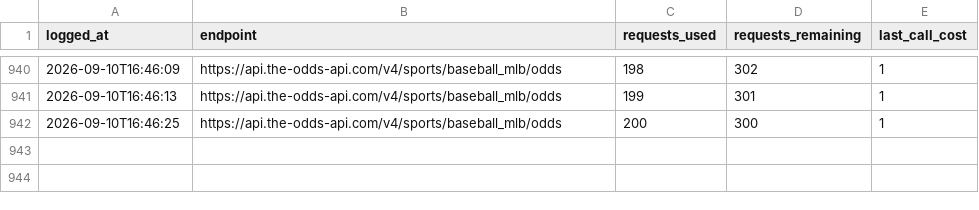
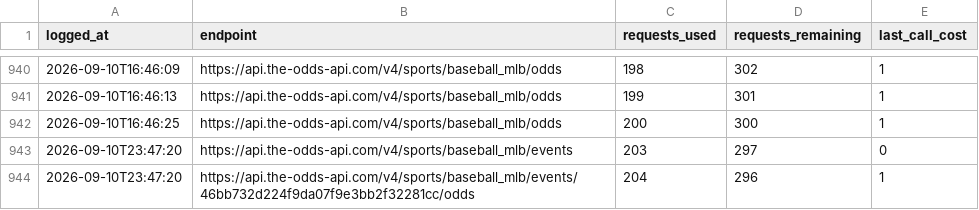
Before and after one commit to jackgoad05-afk/mlb-k-props, a CSV file: output/odds_api_usage.csv, drawn as a sheet; only a part is shown, gaps mark what is left out.

```diff
--- a/output/odds_api_usage.csv
+++ b/output/odds_api_usage.csv
@@ -942 +942,3 @@ logged_at,endpoint,requests_used,requests_remaining,last_call_cost
 2026-09-10T16:46:25,https://api.the-odds-api.com/v4/sports/baseball_mlb/odds,200,300,1
+2026-09-10T23:47:20,https://api.the-odds-api.com/v4/sports/baseball_mlb/events,203,297,0
+2026-09-10T23:47:20,https://api.the-odds-api.com/v4/sports/baseball_mlb/events/46bb732d224f9da07f9e3bb2f32281cc/odds,204,296,1
```
Also changed, not shown: output/ks_paper_ledger.csv.
